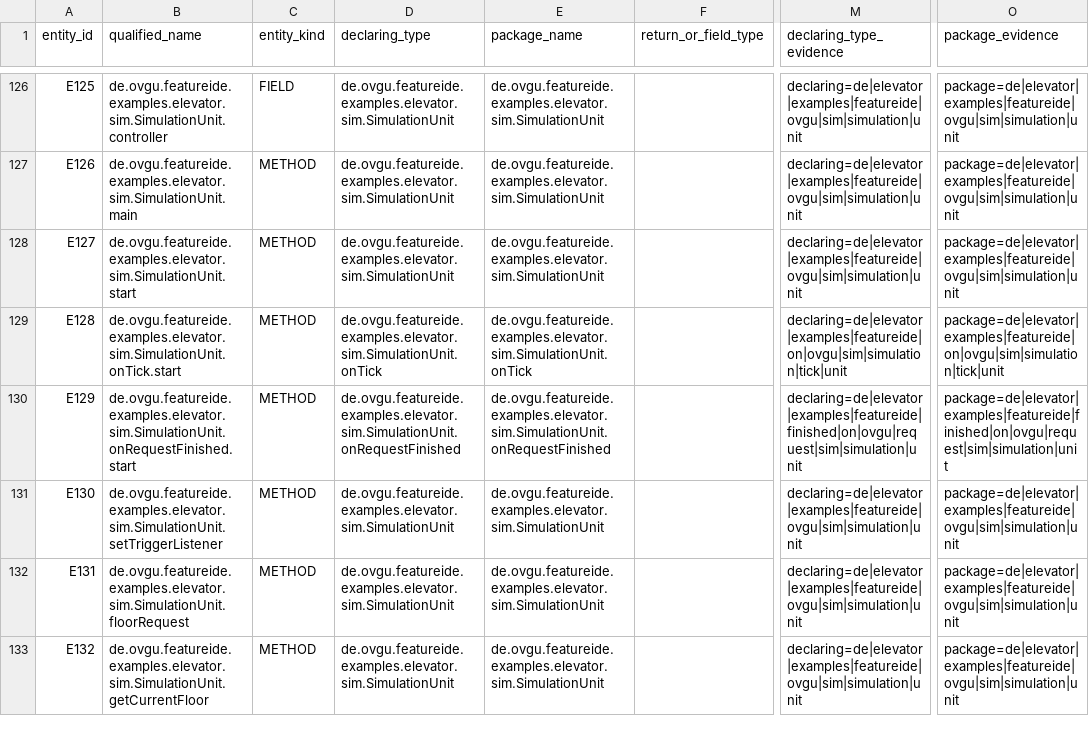
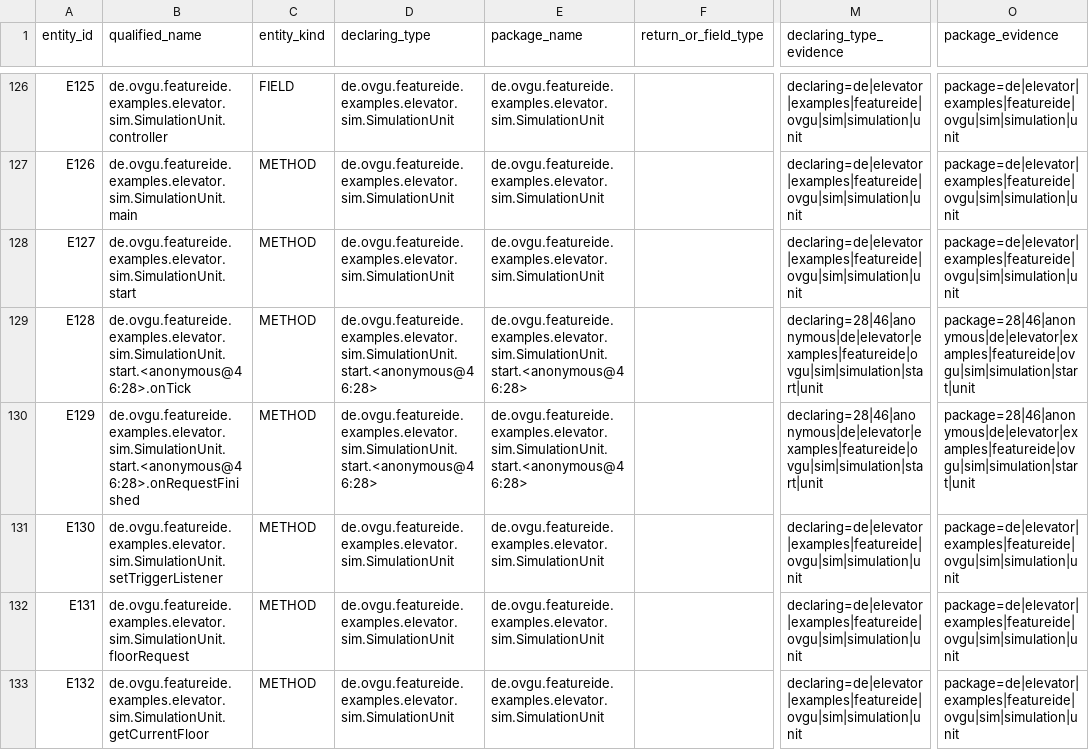
Before and after one commit to stella-Lee/ConstraintsRecovery, a CSV file: output/elevator/audited-entity-classification.csv, drawn as a sheet; only a part is shown, gaps mark what is left out; the diff covers the shown part only; the diff names each change by its address in the sheet, - before the commit and + after, or states it on an @@ line.

Commit message:
Name anonymous class members by declaration scope

```diff
--- a/output/elevator/audited-entity-classification.csv
+++ b/output/elevator/audited-entity-classification.csv
-B129 (qualified_name): de.ovgu.featureide.examples.elevator.sim.SimulationUnit.onTick.start
+B129 (qualified_name): de.ovgu.featureide.examples.elevator.sim.SimulationUnit.start.<anonymous@46:28>.onTick
-D129 (declaring_type): de.ovgu.featureide.examples.elevator.sim.SimulationUnit.onTick
+D129 (declaring_type): de.ovgu.featureide.examples.elevator.sim.SimulationUnit.start.<anonymous@46:28>
-E129 (package_name): de.ovgu.featureide.examples.elevator.sim.SimulationUnit.onTick
+E129 (package_name): de.ovgu.featureide.examples.elevator.sim.SimulationUnit.start.<anonymous@46:28>
-M129 (declaring_type_evidence): declaring=de|elevator|examples|featureide|on|ovgu|sim|simulation|tick|unit
+M129 (declaring_type_evidence): declaring=28|46|anonymous|de|elevator|examples|featureide|ovgu|sim|simulation|start|unit
-O129 (package_evidence): package=de|elevator|examples|featureide|on|ovgu|sim|simulation|tick|unit
+O129 (package_evidence): package=28|46|anonymous|de|elevator|examples|featureide|ovgu|sim|simulation|start|unit
-B130 (qualified_name): de.ovgu.featureide.examples.elevator.sim.SimulationUnit.onRequestFinished.start
+B130 (qualified_name): de.ovgu.featureide.examples.elevator.sim.SimulationUnit.start.<anonymous@46:28>.onRequestFinished
-D130 (declaring_type): de.ovgu.featureide.examples.elevator.sim.SimulationUnit.onRequestFinished
+D130 (declaring_type): de.ovgu.featureide.examples.elevator.sim.SimulationUnit.start.<anonymous@46:28>
-E130 (package_name): de.ovgu.featureide.examples.elevator.sim.SimulationUnit.onRequestFinished
+E130 (package_name): de.ovgu.featureide.examples.elevator.sim.SimulationUnit.start.<anonymous@46:28>
-M130 (declaring_type_evidence): declaring=de|elevator|examples|featureide|finished|on|ovgu|request|sim|simulation|unit
+M130 (declaring_type_evidence): declaring=28|46|anonymous|de|elevator|examples|featureide|ovgu|sim|simulation|start|unit
-O130 (package_evidence): package=de|elevator|examples|featureide|finished|on|ovgu|request|sim|simulation|unit
+O130 (package_evidence): package=28|46|anonymous|de|elevator|examples|featureide|ovgu|sim|simulation|start|unit
```
Also changed, not shown: 35 edited cells elsewhere in this file, output/elevator/block-entities.csv, output/elevator/dependency-nodes.csv, 16 other files.
